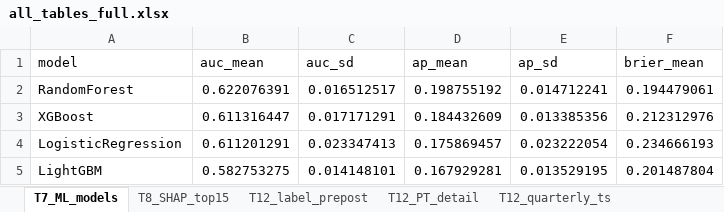
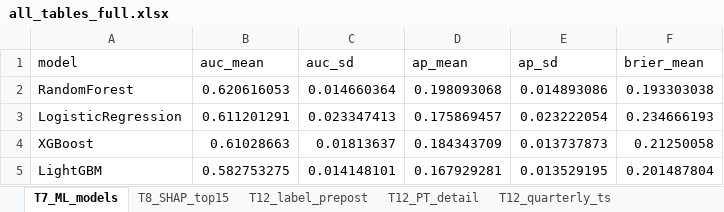
Before and after one commit to 15817323032/rimegepant-hypersensitivity, an Excel workbook: results_full/all_tables_full.xlsx, sheet T7_ML_models, drawn as a sheet; values as stored, in another font and other column widths than the file's, no borders; removed rows and columns are numbered as before the commit, all else as after; the diff names each change by its address in the sheet, - before the commit and + after, or states it on an @@ line.

Commit message:
Fix reporter/ODT feature encoding and re-run ML on the 23-feature model
The reporter-type dummies were built from the vocabulary MD/CN/PH/OT, but
FAERS rept_cod takes EXP/PER/DIR; the ODT dummy matched 'DISINTEGRAT' and
therefore missed the actual value 'ORODISPERSIBLE TABLET'. Both became
constant zero columns, so six of the 29 declared features carried no
information while still appearing in the SHAP table.

Adds a zero-variance guard that drops and reports such columns, so the
failure mode cannot recur silently, and moves reporter category, formulation
and country completeness behind --with-reporter: they describe how a report
reached the database rather than the patient, and in a single-product ODT
cohort they are near-constant.

Primary model now has 23 informative features. Random forest AUC 0.621 +/-
0.015 (previously 0.622 +/- 0.017); SHAP ranking unchanged, female sex first.
Sensitivity model with reporter category and formulation: AUC 0.618 +/- 0.017,
no model moving more than 0.01 AUC, which supports leaving them out and is
now reported in the manuscript.

Figures regenerated from the new run.

```diff
--- a/results_full/all_tables_full.xlsx (sheet T7_ML_models)
+++ b/results_full/all_tables_full.xlsx (sheet T7_ML_models)
-B2 (auc_mean): 0.622076391
+B2 (auc_mean): 0.620616053
-C2 (auc_sd): 0.016512517
+C2 (auc_sd): 0.014660364
-D2 (ap_mean): 0.198755192
+D2 (ap_mean): 0.198093068
-E2 (ap_sd): 0.014712241
+E2 (ap_sd): 0.014893086
-F2 (brier_mean): 0.194479061
+F2 (brier_mean): 0.193303038
-row 3: XGBoost | 0.611316447 | 0.017171291 | 0.184432609 | 0.013385356 | 0.212312976
+row 4: XGBoost | 0.61028663 | 0.01813637 | 0.184343709 | 0.013737873 | 0.21250058
```
Also changed, not shown: sheet T8_SHAP_top15, 10 other files.
